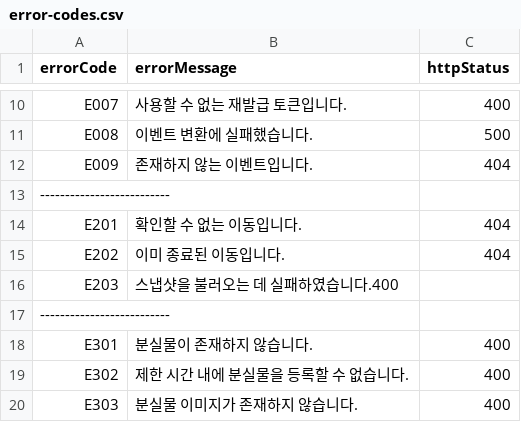
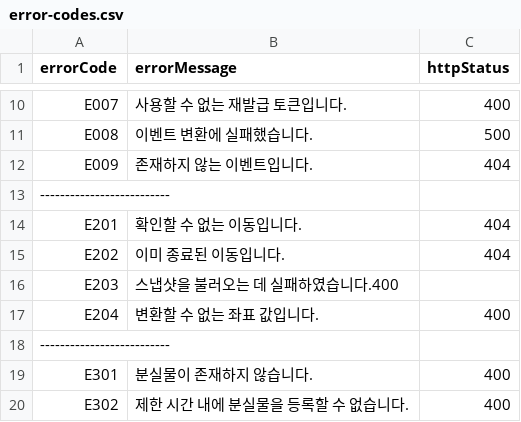
Before and after one commit to kwondh5217/dandi, a CSV file: module-api/src/main/resources/csv/error-codes.csv, drawn as a sheet; only a part is shown, gaps mark what is left out; the shorter side is filled out with more unchanged rows; the diff names each change by its address in the sheet, - before the commit and + after, or states it on an @@ line.

```diff
--- a/module-api/src/main/resources/csv/error-codes.csv
+++ b/module-api/src/main/resources/csv/error-codes.csv
+row 17: E204 | 변환할 수 없는 좌표 값입니다. | 400
```
Also changed, not shown: 3 other files.
